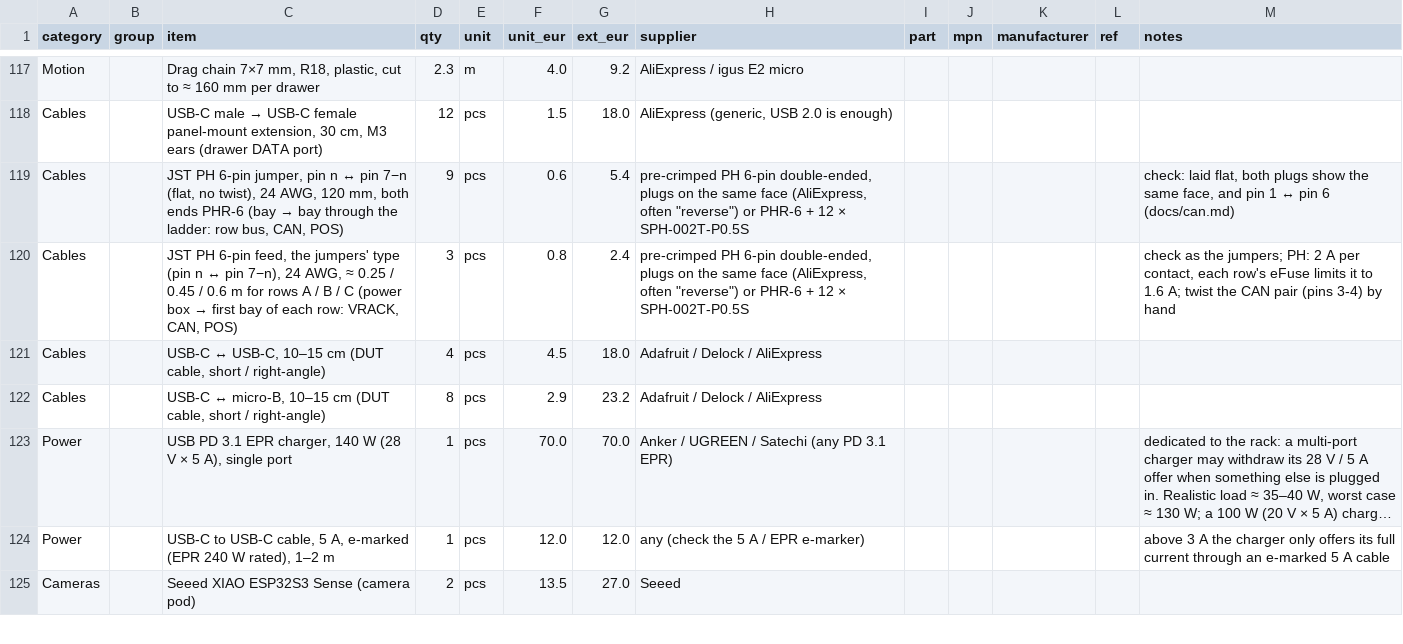
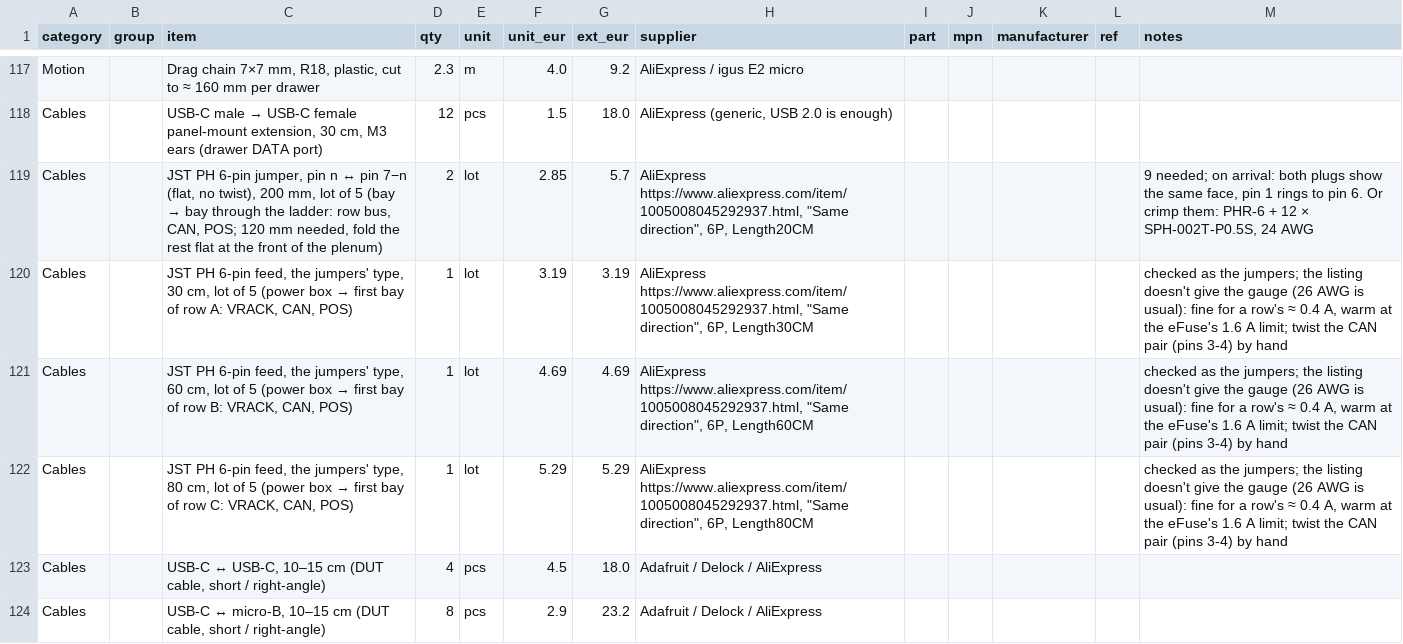
Before and after one commit to kartben/hw-testing-rack, a CSV file: bom/rack-bom.csv, drawn as a sheet; only a part is shown, gaps mark what is left out; the shorter side is filled out with more unchanged rows; long unchanged cells end in …; removed rows and columns are numbered as before the commit, all else as after; the diff names each change by its address in the sheet, - before the commit and + after, or states it on an @@ line.

```diff
--- a/bom/rack-bom.csv
+++ b/bom/rack-bom.csv
-row 119: Cables |  | JST PH 6-pin jumper, pin n ↔ pin 7−n (flat, no twist), 24 AWG, 120 mm, both ends PHR-6 (bay → bay through the ladder: row bus, CAN, POS) | 9 | pcs | 0.6 | 5.4 | pre-crimped PH 6-pin double-ended, plugs on the same face (AliExpress, often "reverse") or PHR-6 + 12 × SPH-002T-P0.5S |  |  |  |  | check: laid flat, both plugs show the same face, and pin 1 ↔ pin 6 (docs/can.md)
-row 120: Cables |  | JST PH 6-pin feed, the jumpers' type (pin n ↔ pin 7−n), 24 AWG, ≈ 0.25 / 0.45 / 0.6 m for rows A / B / C (power box → first bay of each row: VRACK, CAN, POS) | 3 | pcs | 0.8 | 2.4 | pre-crimped PH 6-pin double-ended, plugs on the same face (AliExpress, often "reverse") or PHR-6 + 12 × SPH-002T-P0.5S |  |  |  |  | check as the jumpers; PH: 2 A per contact, each row's eFuse limits it to 1.6 A; twist the CAN pair (pins 3-4) by hand
+row 119: Cables |  | JST PH 6-pin jumper, pin n ↔ pin 7−n (flat, no twist), 200 mm, lot of 5 (bay → bay through the ladder: row bus, CAN, POS; 120 mm needed, fold the rest flat at the front of the plenum) | 2 | lot | 2.85 | 5.7 | AliExpress https://www.aliexpress.com/item/1005008045292937.html, "Same direction", 6P, Length20CM |  |  |  |  | 9 needed; on arrival: both plugs show the same face, pin 1 rings to pin 6. Or crimp them: PHR-6 + 12 × SPH-002T-P0.5S, 24 AWG
+row 120: Cables |  | JST PH 6-pin feed, the jumpers' type, 30 cm, lot of 5 (power box → first bay of row A: VRACK, CAN, POS) | 1 | lot | 3.19 | 3.19 | AliExpress https://www.aliexpress.com/item/1005008045292937.html, "Same direction", 6P, Length30CM |  |  |  |  | checked as the jumpers; the listing doesn't give the gauge (26 AWG is usual): fine for a row's ≈ 0.4 A, warm at the eFuse's 1.6 A limit; twist the CAN pair (pins 3-4) by hand
+row 121: Cables |  | JST PH 6-pin feed, the jumpers' type, 60 cm, lot of 5 (power box → first bay of row B: VRACK, CAN, POS) | 1 | lot | 4.69 | 4.69 | AliExpress https://www.aliexpress.com/item/1005008045292937.html, "Same direction", 6P, Length60CM |  |  |  |  | checked as the jumpers; the listing doesn't give the gauge (26 AWG is usual): fine for a row's ≈ 0.4 A, warm at the eFuse's 1.6 A limit; twist the CAN pair (pins 3-4) by hand
+row 122: Cables |  | JST PH 6-pin feed, the jumpers' type, 80 cm, lot of 5 (power box → first bay of row C: VRACK, CAN, POS) | 1 | lot | 5.29 | 5.29 | AliExpress https://www.aliexpress.com/item/1005008045292937.html, "Same direction", 6P, Length80CM |  |  |  |  | checked as the jumpers; the listing doesn't give the gauge (26 AWG is usual): fine for a row's ≈ 0.4 A, warm at the eFuse's 1.6 A limit; twist the CAN pair (pins 3-4) by hand
```
Also changed, not shown: 4 other files.
